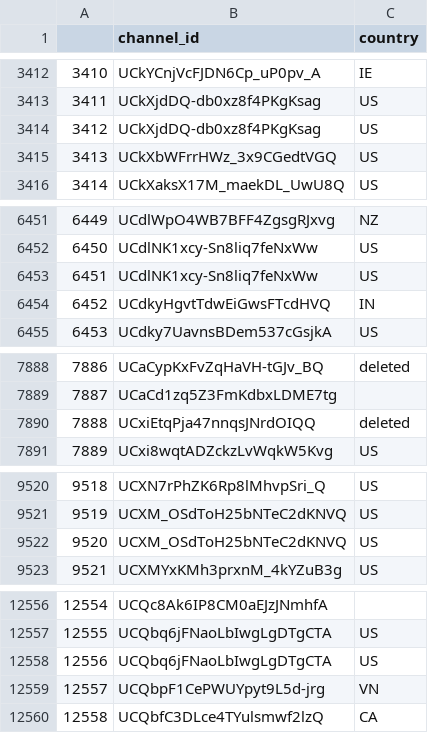
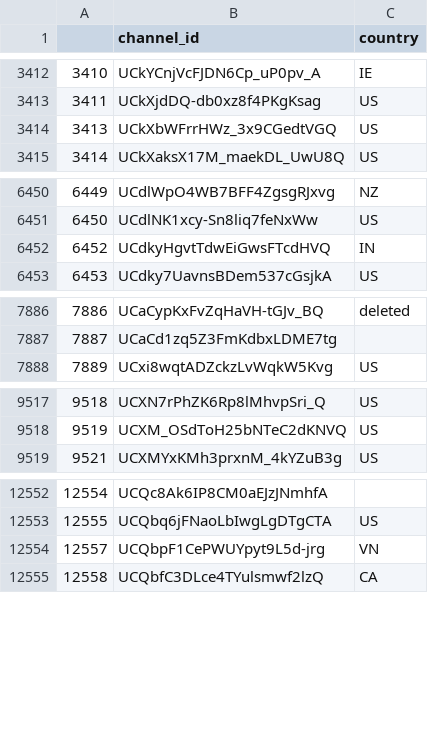
Before and after one commit to epfl-ada/ada-2024-project-sickada, a CSV file: data/derivatives/countries.csv, drawn as a sheet; only a part is shown, gaps mark what is left out; the diff covers the shown part only.

```diff
--- a/data/derivatives/countries.csv
+++ b/data/derivatives/countries.csv
@@ -3413,3 +3413,2 @@
 3411,UCkXjdDQ-db0xz8f4PKgKsag,US
-3412,UCkXjdDQ-db0xz8f4PKgKsag,US
 3413,UCkXbWFrrHWz_3x9CGedtVGQ,US
@@ -6452,3 +6451,2 @@
 6450,UCdlNK1xcy-Sn8liq7feNxWw,US
-6451,UCdlNK1xcy-Sn8liq7feNxWw,US
 6452,UCdkyHgvtTdwEiGwsFTcdHVQ,IN
@@ -7889,3 +7887,2 @@
 7887,UCaCd1zq5Z3FmKdbxLDME7tg,
-7888,UCxiEtqPja47nnqsJNrdOIQQ,deleted
 7889,UCxi8wqtADZckzLvWqkW5Kvg,US
@@ -9521,3 +9518,2 @@
 9519,UCXM_OSdToH25bNTeC2dKNVQ,US
-9520,UCXM_OSdToH25bNTeC2dKNVQ,US
 9521,UCXMYxKMh3prxnM_4kYZuB3g,US
@@ -12557,3 +12553,2 @@
 12555,UCQbq6jFNaoLbIwgLgDTgCTA,US
-12556,UCQbq6jFNaoLbIwgLgDTgCTA,US
 12557,UCQbpF1CePWUYpyt9L5d-jrg,VN
```
Also changed, not shown: 4 removed rows elsewhere in this file, 1 other file.
